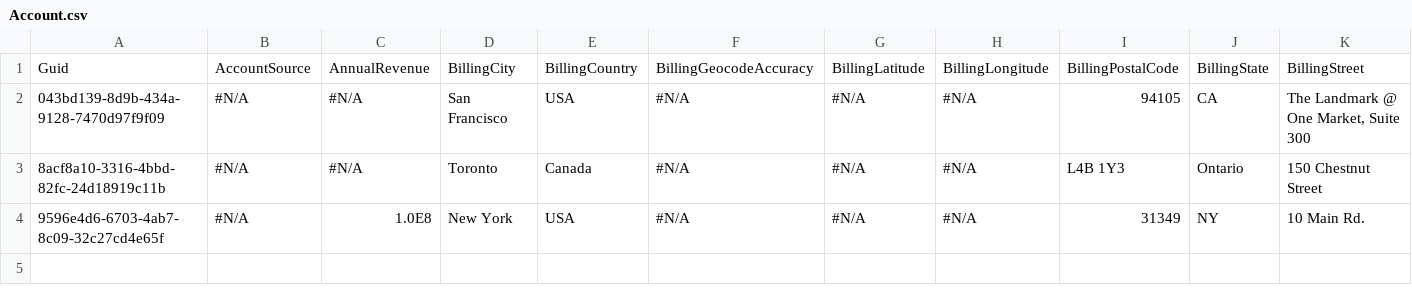
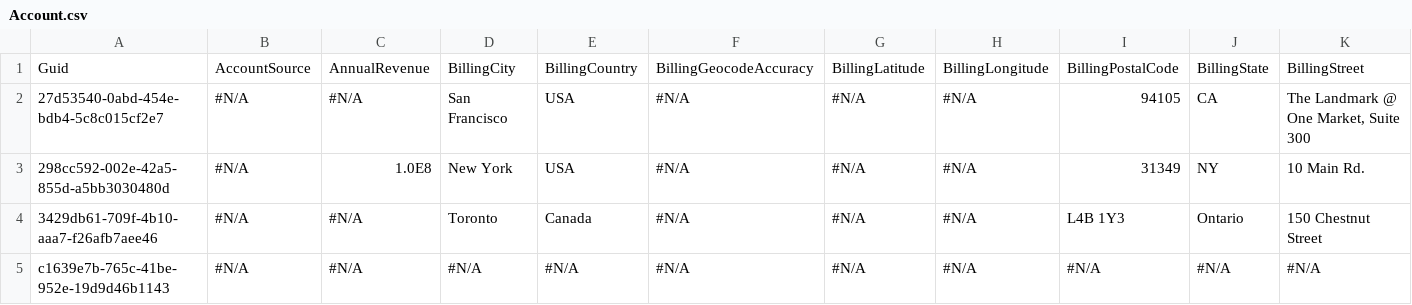
Before and after one commit to BParkinsonProdly/TestLimits2, a CSV file: Account.csv, drawn as a sheet; only a part is shown; removed rows and columns are numbered as before the commit, all else as after; rows hold the shown columns only; the diff names each change by its address in the sheet, - before the commit and + after, or states it on an @@ line.

Commit message:
Saved data from the control org into the repository master branch

```diff
--- a/Account.csv
+++ b/Account.csv
-A2: 043bd139-8d9b-434a-9128-7470d97f9f09
+A2: 27d53540-0abd-454e-bdb4-5c8c015cf2e7
-row 3: 8acf8a10-3316-4bbd-82fc-24d18919c11b | #N/A | #N/A | Toronto | Canada | #N/A | #N/A | #N/A | L4B 1Y3 | Ontario | 150 Chestnut Street
-A3: 9596e4d6-6703-4ab7-8c09-32c27cd4e65f
+A3: 298cc592-002e-42a5-855d-a5bb3030480d
+row 4: 3429db61-709f-4b10-aaa7-f26afb7aee46 | #N/A | #N/A | Toronto | Canada | #N/A | #N/A | #N/A | L4B 1Y3 | Ontario | 150 Chestnut Street
+row 5: c1639e7b-765c-41be-952e-19d9d46b1143 | #N/A | #N/A | #N/A | #N/A | #N/A | #N/A | #N/A | #N/A | #N/A | #N/A
```
